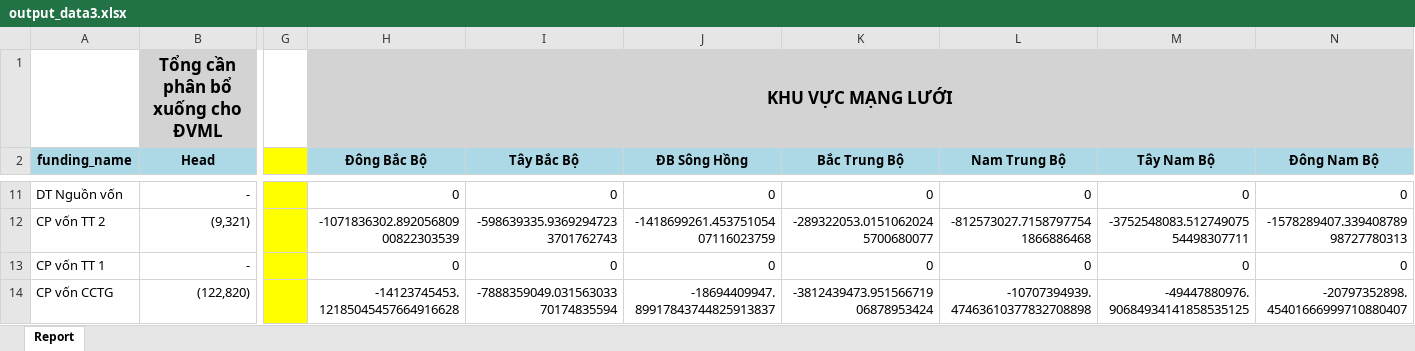
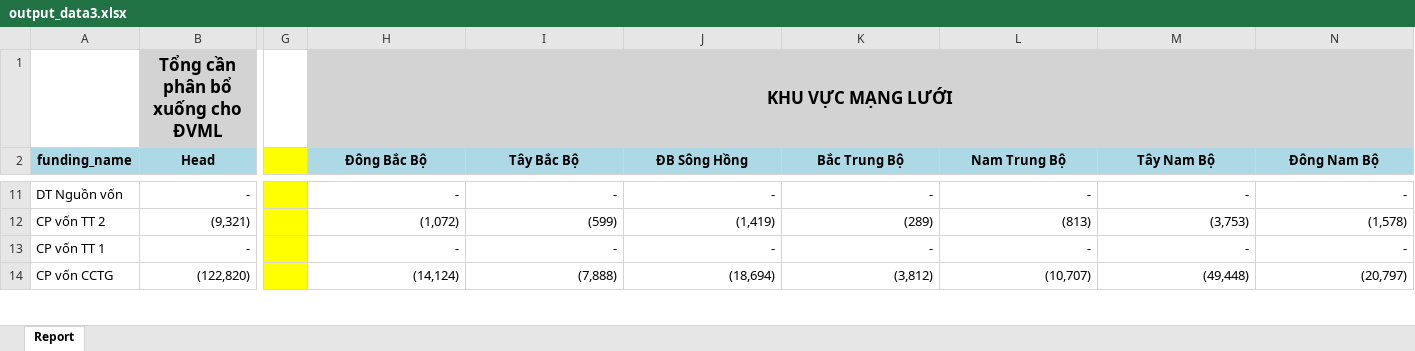
Before and after one commit to gnaht1/report_xep_hang_kinh_doanh, an Excel workbook: output_data3.xlsx, sheet Report, drawn as a sheet; only a part is shown, gaps mark what is left out; values as stored, in another font and other column widths than the file's, no borders; the diff covers the shown part only; the diff names each change by its address in the sheet, - before the commit and + after, or states it on an @@ line.

```diff
--- a/output_data3.xlsx (sheet Report)
+++ b/output_data3.xlsx (sheet Report)
-H11 (Đông Bắc Bộ): 0
+H11 (Đông Bắc Bộ): -
-I11 (Tây Bắc Bộ): 0
+I11 (Tây Bắc Bộ): -
-J11 (ĐB Sông Hồng): 0
+J11 (ĐB Sông Hồng): -
-K11 (Bắc Trung Bộ): 0
+K11 (Bắc Trung Bộ): -
-L11 (Nam Trung Bộ): 0
+L11 (Nam Trung Bộ): -
-M11 (Tây Nam Bộ): 0
+M11 (Tây Nam Bộ): -
-N11 (Đông Nam Bộ): 0
+N11 (Đông Nam Bộ): -
-H12 (Đông Bắc Bộ): -1071836302.89205680900822303539
+H12 (Đông Bắc Bộ): (1,072)
-I12 (Tây Bắc Bộ): -598639335.93692947233701762743
+I12 (Tây Bắc Bộ): (599)
-J12 (ĐB Sông Hồng): -1418699261.45375105407116023759
+J12 (ĐB Sông Hồng): (1,419)
-K12 (Bắc Trung Bộ): -289322053.01510620245700680077
+K12 (Bắc Trung Bộ): (289)
-L12 (Nam Trung Bộ): -812573027.71587977541866886468
+L12 (Nam Trung Bộ): (813)
-M12 (Tây Nam Bộ): -3752548083.51274907554498307711
+M12 (Tây Nam Bộ): (3,753)
-N12 (Đông Nam Bộ): -1578289407.33940878998727780313
+N12 (Đông Nam Bộ): (1,578)
-H13 (Đông Bắc Bộ): 0
+H13 (Đông Bắc Bộ): -
-I13 (Tây Bắc Bộ): 0
+I13 (Tây Bắc Bộ): -
-J13 (ĐB Sông Hồng): 0
+J13 (ĐB Sông Hồng): -
-K13 (Bắc Trung Bộ): 0
+K13 (Bắc Trung Bộ): -
-L13 (Nam Trung Bộ): 0
+L13 (Nam Trung Bộ): -
-M13 (Tây Nam Bộ): 0
+M13 (Tây Nam Bộ): -
-N13 (Đông Nam Bộ): 0
+N13 (Đông Nam Bộ): -
-H14 (Đông Bắc Bộ): -14123745453.12185045457664916628
+H14 (Đông Bắc Bộ): (14,124)
-I14 (Tây Bắc Bộ): -7888359049.03156303370174835594
+I14 (Tây Bắc Bộ): (7,888)
-J14 (ĐB Sông Hồng): -18694409947.89917843744825913837
+J14 (ĐB Sông Hồng): (18,694)
-K14 (Bắc Trung Bộ): -3812439473.95156671906878953424
+K14 (Bắc Trung Bộ): (3,812)
-L14 (Nam Trung Bộ): -10707394939.47463610377832708898
+L14 (Nam Trung Bộ): (10,707)
-M14 (Tây Nam Bộ): -49447880976.90684934141858535125
+M14 (Tây Nam Bộ): (49,448)
-N14 (Đông Nam Bộ): -20797352898.45401666999710880407
+N14 (Đông Nam Bộ): (20,797)
```
Also changed, not shown: 140 edited cells elsewhere in this sheet, 1 other file.
